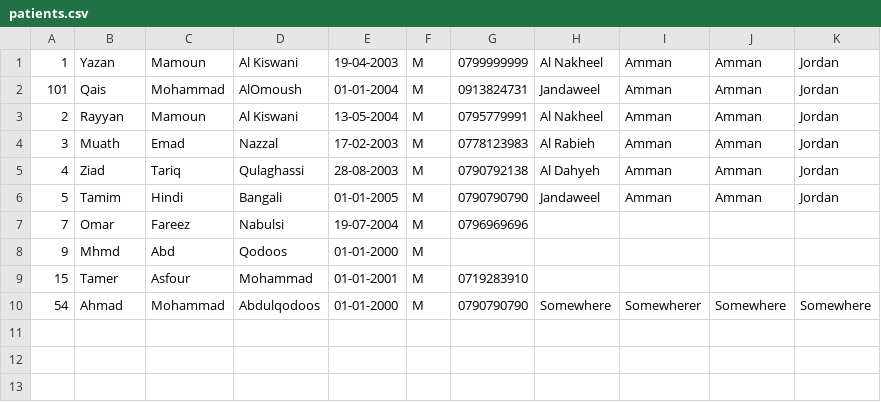
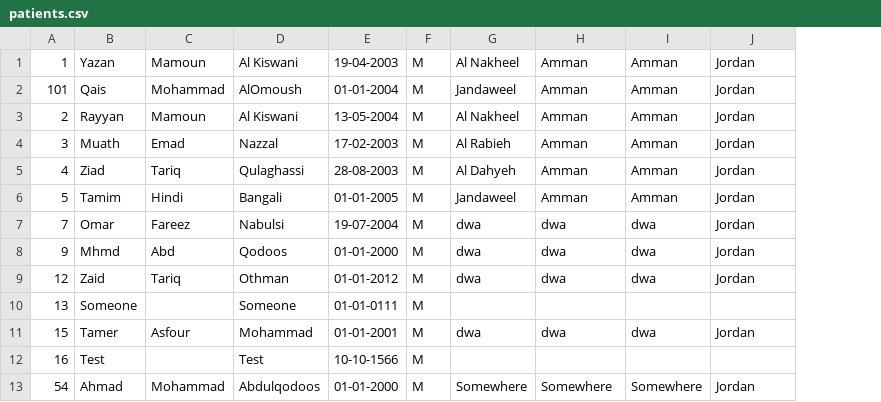
Before and after one commit to yznki/DBMS-C, a CSV file: patients.csv, drawn as a sheet; removed rows and columns are numbered as before the commit, all else as after; the diff names each change by its address in the sheet, - before the commit and + after, or states it on an @@ line.

```diff
--- a/patients.csv
+++ b/patients.csv
-column G, rows 1-10: 0799999999 | 0913824731 | 0795779991 | 0778123983 | 0790792138 | 0790790790 | 0796969696 |  | 0719283910 | 0790790790
-G7:G8: (empty)
+G7:G8: dwa
-H7:H8: (empty)
+H7:H8: dwa
-I7:I8: (empty)
+I7:I8: dwa
-J7:J8: (empty)
+J7:J8: Jordan
+row 9: 12 | Zaid | Tariq | Othman | 01-01-2012 | M | dwa | dwa | dwa | Jordan
+row 10: 13 | Someone |  | Someone | 01-01-0111 | M
-G11: (empty)
+G11: dwa
-H11: (empty)
+H11: dwa
-I11: (empty)
+I11: dwa
-J11: (empty)
+J11: Jordan
+row 12: 16 | Test |  | Test | 10-10-1566 | M
-H13: Somewherer
+H13: Somewhere
-J13: Somewhere
+J13: Jordan
```
Also changed, not shown: doctors.csv, 8 other files.
